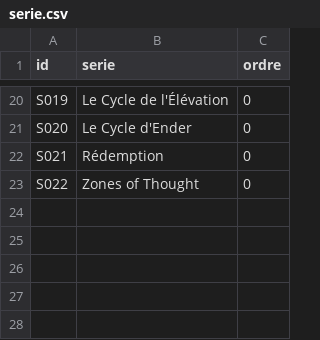
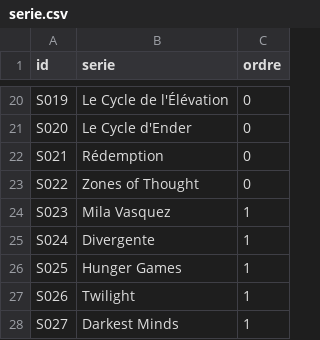
Before and after one commit to medina474/graphe_mesamis_analytics, a CSV file: data/serie.csv, drawn as a sheet; only a part is shown, gaps mark what is left out; the diff names each change by its address in the sheet, - before the commit and + after, or states it on an @@ line.

```diff
--- a/data/serie.csv
+++ b/data/serie.csv
+row 24: S023 | Mila Vasquez | 1
+row 25: S024 | Divergente | 1
+row 26: S025 | Hunger Games | 1
+row 27: S026 | Twilight | 1
+row 28: S027 | Darkest Minds | 1
```
Also changed, not shown: data/adresses.csv, data/books.csv, 3 other files.
